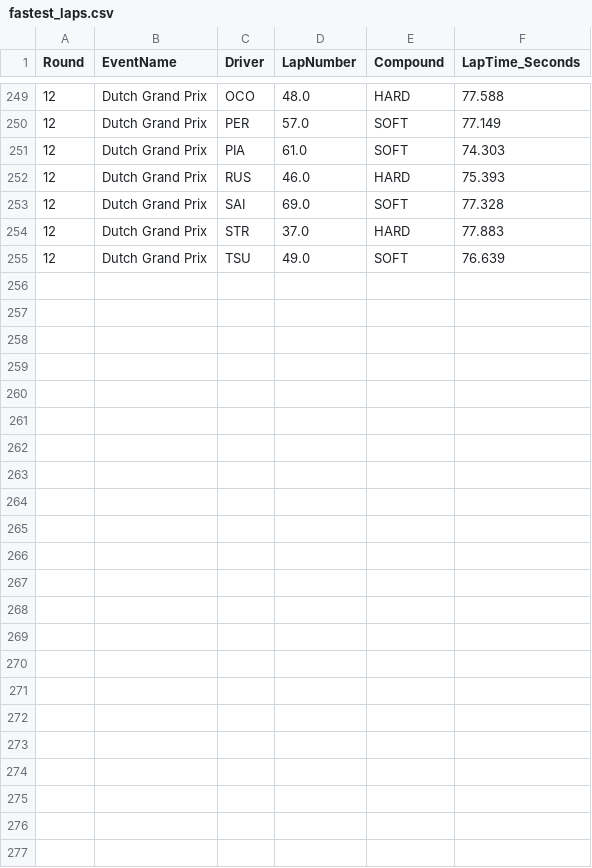
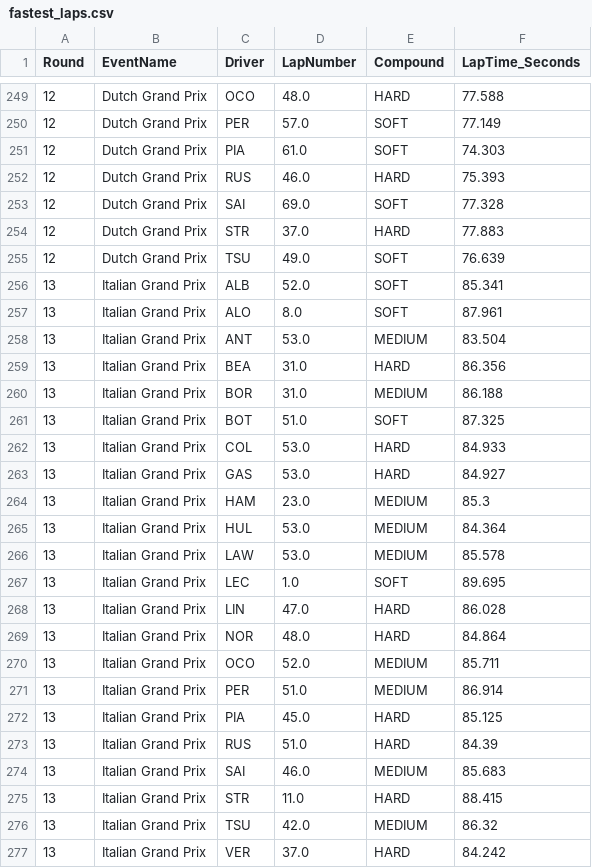
Before and after one commit to Rochit1/F1-Analytics-Dashboard, a CSV file: data/fastest_laps.csv, drawn as a sheet; only a part is shown, gaps mark what is left out; the diff names each change by its address in the sheet, - before the commit and + after, or states it on an @@ line.

```diff
--- a/data/fastest_laps.csv
+++ b/data/fastest_laps.csv
+row 256: 13 | Italian Grand Prix | ALB | 52.0 | SOFT | 85.341
+row 257: 13 | Italian Grand Prix | ALO | 8.0 | SOFT | 87.961
+row 258: 13 | Italian Grand Prix | ANT | 53.0 | MEDIUM | 83.504
+row 259: 13 | Italian Grand Prix | BEA | 31.0 | HARD | 86.356
+row 260: 13 | Italian Grand Prix | BOR | 31.0 | MEDIUM | 86.188
+row 261: 13 | Italian Grand Prix | BOT | 51.0 | SOFT | 87.325
+row 262: 13 | Italian Grand Prix | COL | 53.0 | HARD | 84.933
+row 263: 13 | Italian Grand Prix | GAS | 53.0 | HARD | 84.927
+row 264: 13 | Italian Grand Prix | HAM | 23.0 | MEDIUM | 85.3
+row 265: 13 | Italian Grand Prix | HUL | 53.0 | MEDIUM | 84.364
+row 266: 13 | Italian Grand Prix | LAW | 53.0 | MEDIUM | 85.578
+row 267: 13 | Italian Grand Prix | LEC | 1.0 | SOFT | 89.695
+row 268: 13 | Italian Grand Prix | LIN | 47.0 | HARD | 86.028
+row 269: 13 | Italian Grand Prix | NOR | 48.0 | HARD | 84.864
+row 270: 13 | Italian Grand Prix | OCO | 52.0 | MEDIUM | 85.711
+row 271: 13 | Italian Grand Prix | PER | 51.0 | MEDIUM | 86.914
+row 272: 13 | Italian Grand Prix | PIA | 45.0 | HARD | 85.125
+row 273: 13 | Italian Grand Prix | RUS | 51.0 | HARD | 84.39
+row 274: 13 | Italian Grand Prix | SAI | 46.0 | MEDIUM | 85.683
+row 275: 13 | Italian Grand Prix | STR | 11.0 | HARD | 88.415
+row 276: 13 | Italian Grand Prix | TSU | 42.0 | MEDIUM | 86.32
+row 277: 13 | Italian Grand Prix | VER | 37.0 | HARD | 84.242
```
Also changed, not shown: data/complete_race_results.csv, data/driver_points_per_round.csv, 8 other files.
